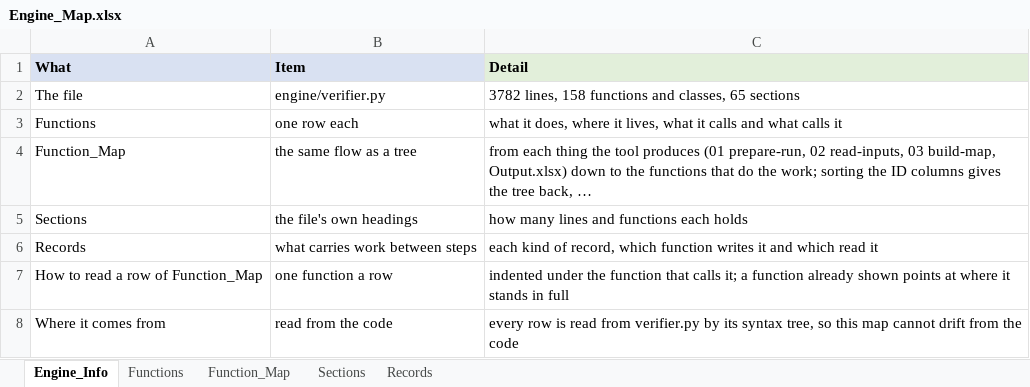
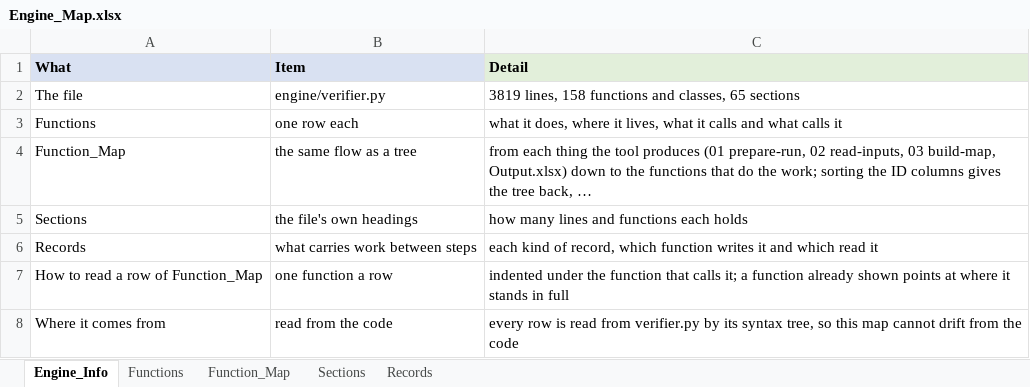
Before and after one commit to khruangbin007/verifier_simpler, an Excel workbook: Engine_Map.xlsx, sheet Engine_Info, drawn as a sheet; values as stored, in another font and other column widths than the file's, no borders; the diff names each change by its address in the sheet, - before the commit and + after, or states it on an @@ line.

```diff
--- a/Engine_Map.xlsx (sheet Engine_Info)
+++ b/Engine_Map.xlsx (sheet Engine_Info)
-C2 (Detail): 3782 lines, 158…
+C2 (Detail): 3819 lines, 158…
```
Also changed, not shown: sheet Function_Map, sheet Functions, sheet Sections, 3 other files.
